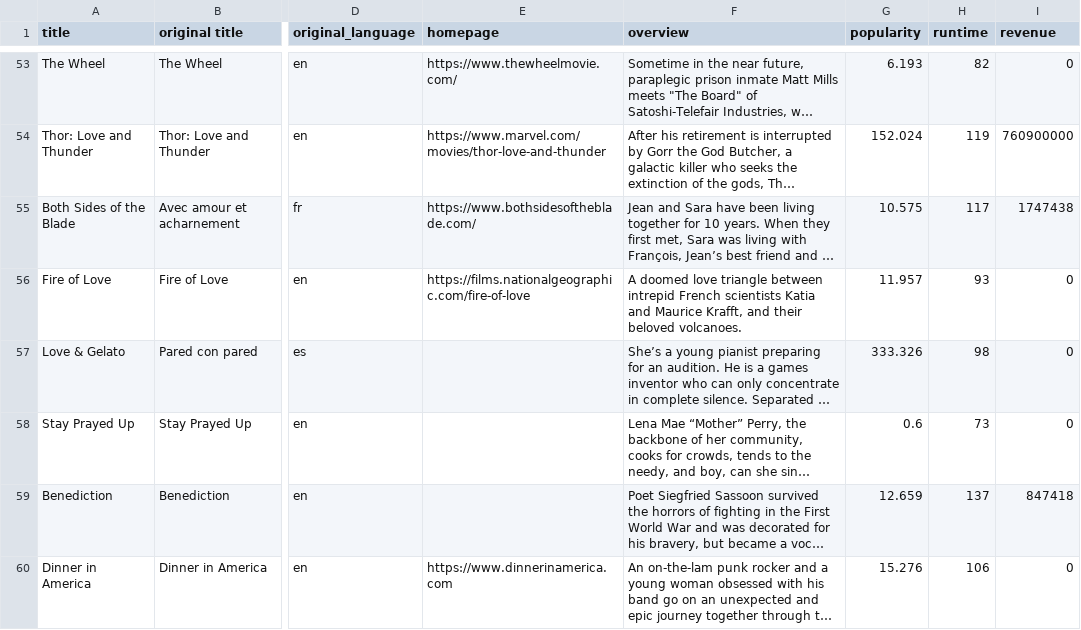
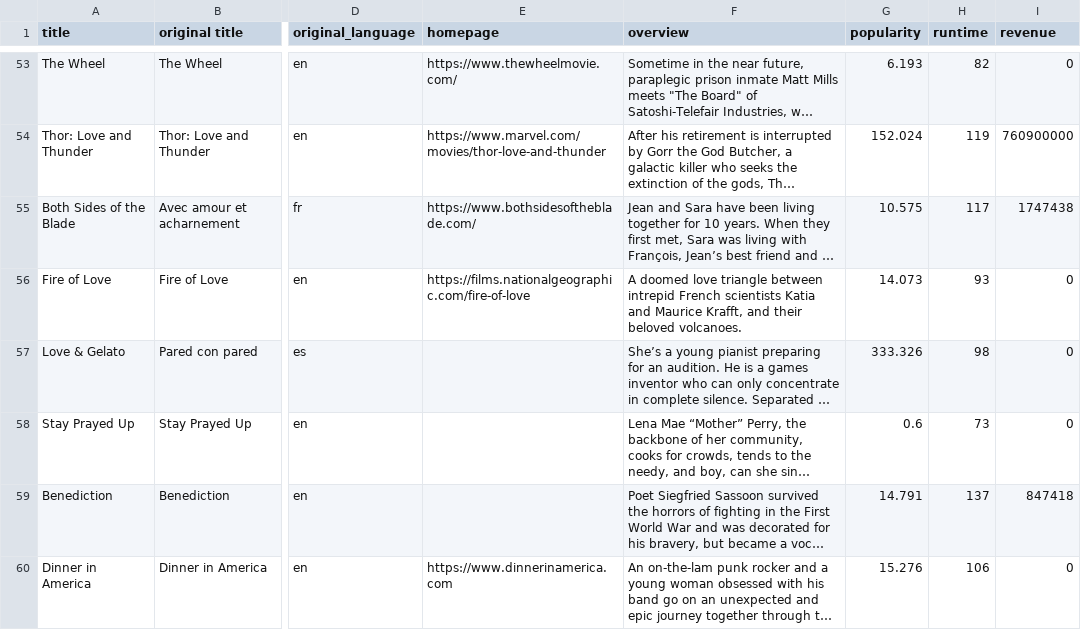
Before and after one commit to dannygallardo/data-sourcing-challenge, a CSV file: movie_data.csv, drawn as a sheet; only a part is shown, gaps mark what is left out; long unchanged cells end in …; the diff covers the shown part only; the diff names each change by its address in the sheet, - before the commit and + after, or states it on an @@ line.

```diff
--- a/movie_data.csv
+++ b/movie_data.csv
-G56 (popularity): 11.957
+G56 (popularity): 14.073
-G59 (popularity): 12.659
+G59 (popularity): 14.791
```
Also changed, not shown: 30 edited cells elsewhere in this file, 1 other file.
